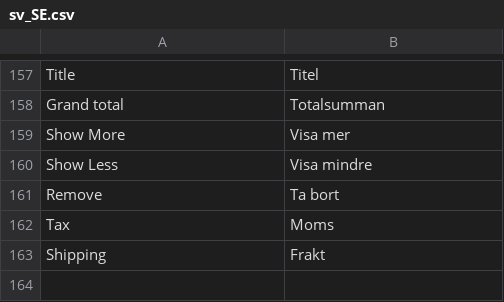
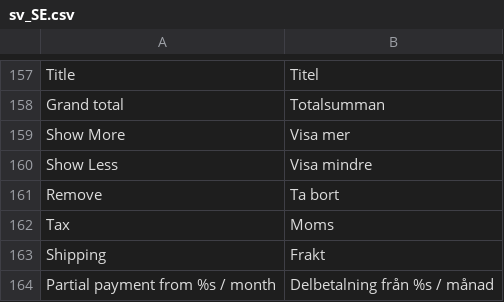
Before and after one commit to vicgeralds/nwt-magento2-checkout, a CSV file: i18n/sv_SE.csv, drawn as a sheet; only a part is shown, gaps mark what is left out; the diff names each change by its address in the sheet, - before the commit and + after, or states it on an @@ line.

Commit message:
Release 1.1.0
- Card Payment Fix
- Security Fix
- Campaign widget

```diff
--- a/i18n/sv_SE.csv
+++ b/i18n/sv_SE.csv
+row 164: Partial payment from %s / month | Delbetalning från %s / månad
```
Also changed, not shown: 58 other files.
